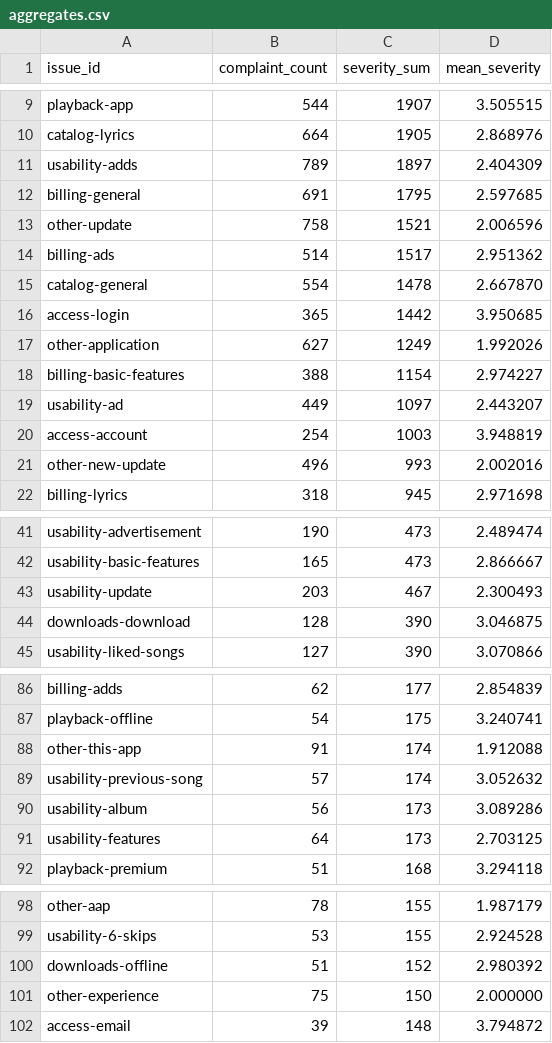
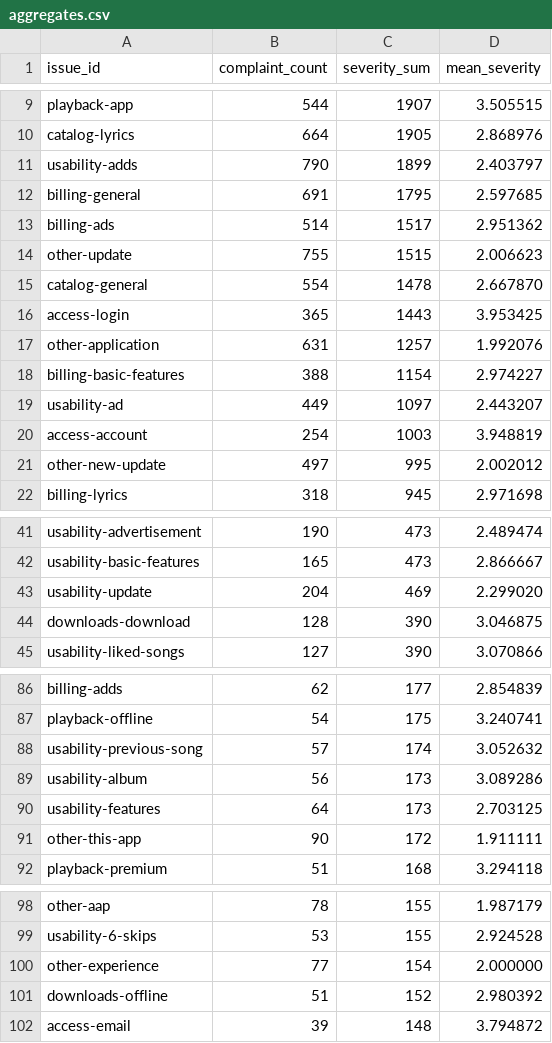
Before and after one commit to aksaiyo/spotify-review-pipeline, a CSV file: results/aggregates.csv, drawn as a sheet; only a part is shown, gaps mark what is left out; the diff covers the shown part only.

```diff
--- a/results/aggregates.csv
+++ b/results/aggregates.csv
@@ -10,9 +10,9 @@ playback-app,544,1907,3.505515
 catalog-lyrics,664,1905,2.868976
-usability-adds,789,1897,2.404309
+usability-adds,790,1899,2.403797
 billing-general,691,1795,2.597685
-other-update,758,1521,2.006596
 billing-ads,514,1517,2.951362
+other-update,755,1515,2.006623
 catalog-general,554,1478,2.667870
-access-login,365,1442,3.950685
-other-application,627,1249,1.992026
+access-login,365,1443,3.953425
+other-application,631,1257,1.992076
 billing-basic-features,388,1154,2.974227
@@ -20,3 +20,3 @@ usability-ad,449,1097,2.443207
 access-account,254,1003,3.948819
-other-new-update,496,993,2.002016
+other-new-update,497,995,2.002012
 billing-lyrics,318,945,2.971698
@@ -42,3 +42,3 @@ usability-advertisement,190,473,2.489474
 usability-basic-features,165,473,2.866667
-usability-update,203,467,2.300493
+usability-update,204,469,2.299020
 downloads-download,128,390,3.046875
@@ -87,3 +87,2 @@ billing-adds,62,177,2.854839
 playback-offline,54,175,3.240741
-other-this-app,91,174,1.912088
 usability-previous-song,57,174,3.052632
@@ -91,2 +90,3 @@ usability-album,56,173,3.089286
 usability-features,64,173,2.703125
+other-this-app,90,172,1.911111
 playback-premium,51,168,3.294118
@@ -99,4 +99,4 @@ other-aap,78,155,1.987179
 usability-6-skips,53,155,2.924528
+other-experience,77,154,2.000000
 downloads-offline,51,152,2.980392
-other-experience,75,150,2.000000
 access-email,39,148,3.794872
```
Also changed, not shown: 1 added row, 1 removed row and 5 edited cells elsewhere in this file, grading/claims.csv, results/ranking.csv, 13 other files.
